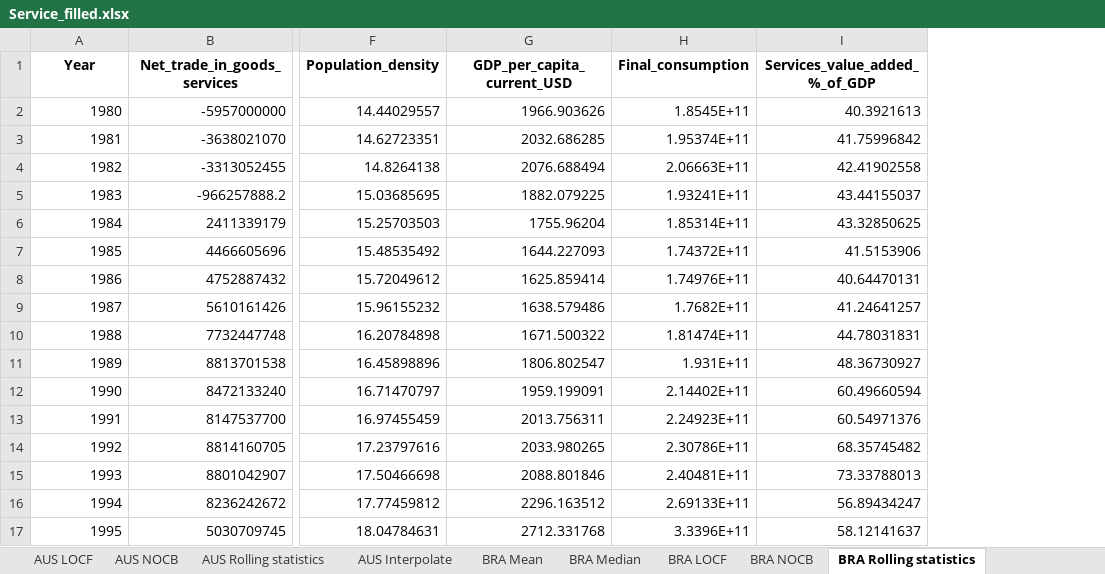
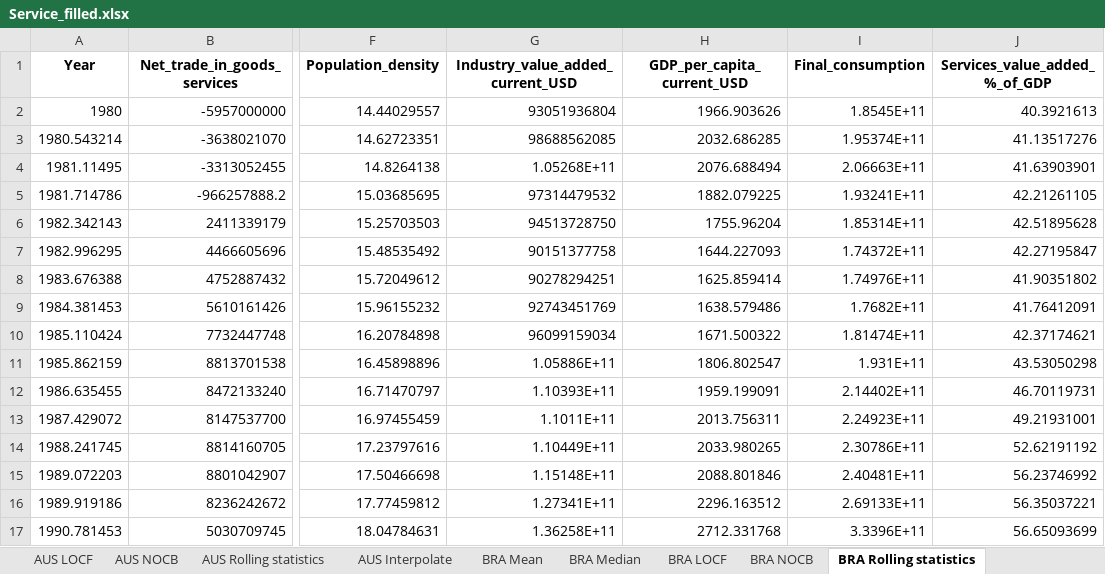
Before and after one commit to HannahFromAland/Accenture4-Evaluating-the-Attractiveness-of-a-Country, an Excel workbook: Data/cleaned/Service_filled.xlsx, sheet BRA Rolling statistics, drawn as a sheet; only a part is shown, gaps mark what is left out; values as stored, in another font and other column widths than the file's, no borders; charts and pictures not drawn; addresses are those after the commit; the diff covers the shown part only; the diff names each change by its address in the sheet, - before the commit and + after, or states it on an @@ line.

```diff
--- a/Data/cleaned/Service_filled.xlsx (sheet BRA Rolling statistics)
+++ b/Data/cleaned/Service_filled.xlsx (sheet BRA Rolling statistics)
+column G (Industry_value_added_current_USD), rows 2-17: 93051936804 | 98688562085 | 1.05268E+11 | 97314479532 | 94513728750 | 90151377758 | 90278294251 | 92743451769 | 96099159034 | 1.05886E+11 | 1.10393E+11 | 1.1011E+11 | 1.10449E+11 | 1.15148E+11 | 1.27341E+11 | 1.36258E+11
-A3 (Year): 1981
+A3 (Year): 1980.543214
-J3 (Services_value_added_%_of_GDP): 41.75996842
+J3 (Services_value_added_%_of_GDP): 41.13517276
-A4 (Year): 1982
+A4 (Year): 1981.11495
-J4 (Services_value_added_%_of_GDP): 42.41902558
+J4 (Services_value_added_%_of_GDP): 41.63903901
-A5 (Year): 1983
+A5 (Year): 1981.714786
-J5 (Services_value_added_%_of_GDP): 43.44155037
+J5 (Services_value_added_%_of_GDP): 42.21261105
-A6 (Year): 1984
+A6 (Year): 1982.342143
-J6 (Services_value_added_%_of_GDP): 43.32850625
+J6 (Services_value_added_%_of_GDP): 42.51895628
-A7 (Year): 1985
+A7 (Year): 1982.996295
-J7 (Services_value_added_%_of_GDP): 41.5153906
+J7 (Services_value_added_%_of_GDP): 42.27195847
-A8 (Year): 1986
+A8 (Year): 1983.676388
-J8 (Services_value_added_%_of_GDP): 40.64470131
+J8 (Services_value_added_%_of_GDP): 41.90351802
-A9 (Year): 1987
+A9 (Year): 1984.381453
-J9 (Services_value_added_%_of_GDP): 41.24641257
+J9 (Services_value_added_%_of_GDP): 41.76412091
-A10 (Year): 1988
+A10 (Year): 1985.110424
-J10 (Services_value_added_%_of_GDP): 44.78031831
+J10 (Services_value_added_%_of_GDP): 42.37174621
-A11 (Year): 1989
+A11 (Year): 1985.862159
-J11 (Services_value_added_%_of_GDP): 48.36730927
+J11 (Services_value_added_%_of_GDP): 43.53050298
-A12 (Year): 1990
+A12 (Year): 1986.635455
-J12 (Services_value_added_%_of_GDP): 60.49660594
+J12 (Services_value_added_%_of_GDP): 46.70119731
-A13 (Year): 1991
+A13 (Year): 1987.429072
-J13 (Services_value_added_%_of_GDP): 60.54971376
+J13 (Services_value_added_%_of_GDP): 49.21931001
-A14 (Year): 1992
+A14 (Year): 1988.241745
-J14 (Services_value_added_%_of_GDP): 68.35745482
+J14 (Services_value_added_%_of_GDP): 52.62191192
-A15 (Year): 1993
+A15 (Year): 1989.072203
-J15 (Services_value_added_%_of_GDP): 73.33788013
+J15 (Services_value_added_%_of_GDP): 56.23746992
-A16 (Year): 1994
+A16 (Year): 1989.919186
-J16 (Services_value_added_%_of_GDP): 56.89434247
+J16 (Services_value_added_%_of_GDP): 56.35037221
-A17 (Year): 1995
+A17 (Year): 1990.781453
-J17 (Services_value_added_%_of_GDP): 58.12141637
+J17 (Services_value_added_%_of_GDP): 56.65093699
```
Also changed, not shown: 52 edited cells elsewhere in this sheet, sheet SGP Rolling statistics, sheet CHN Rolling statistics, sheet IND Rolling statistics, sheet AUS Rolling statistics, sheet GBR Rolling statistics, sheet JPN Rolling statistics, 47 more sheets, charts or pictures, Data/cleaned/Service.xlsx.
